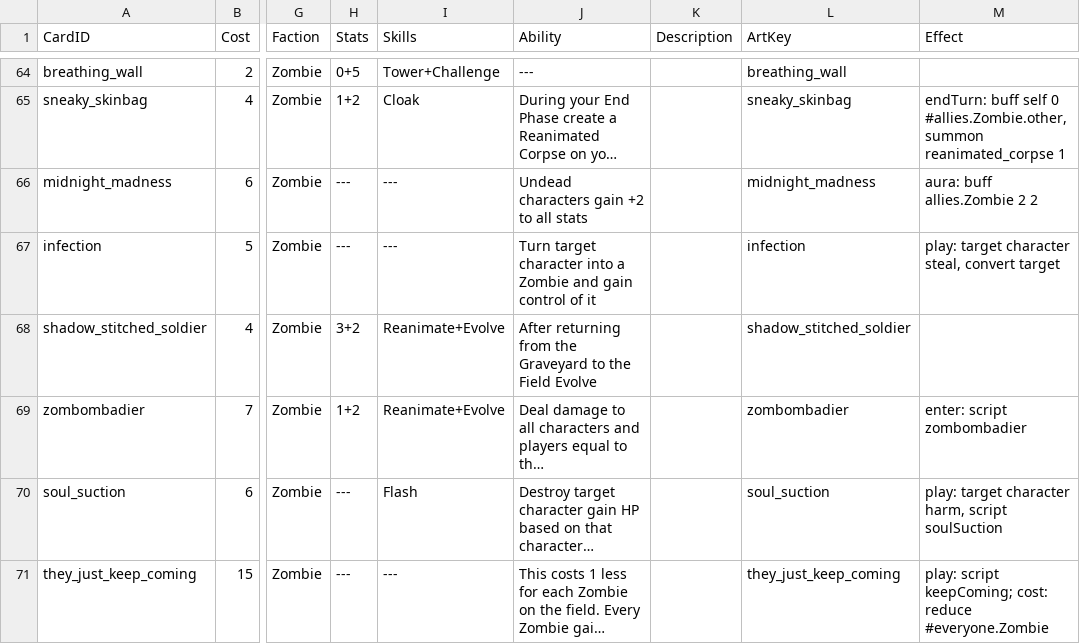
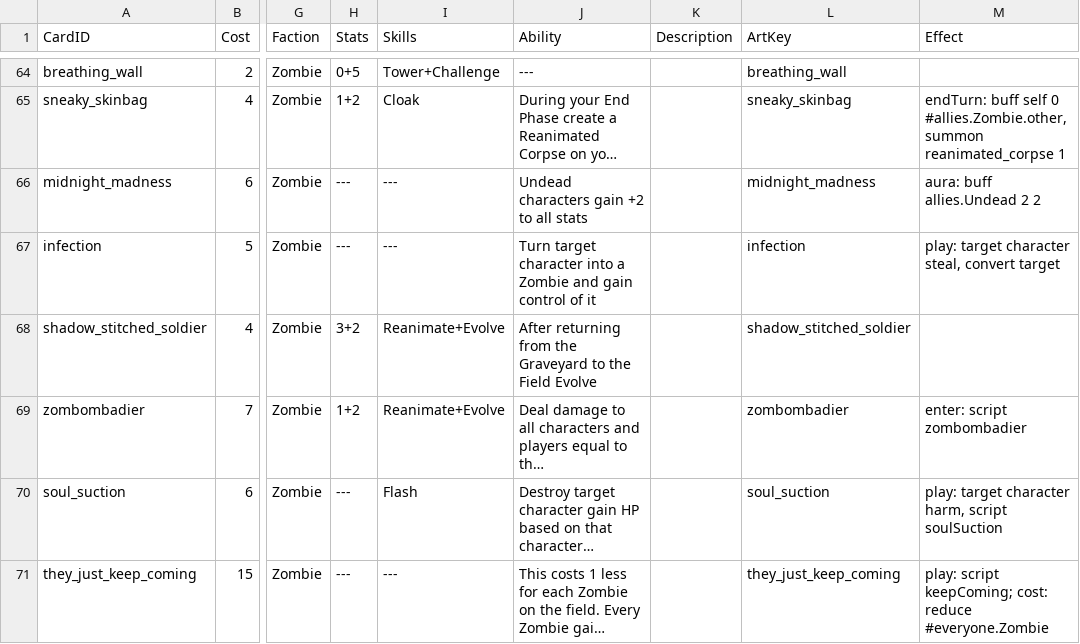
Before and after one commit to dmolloy98-stack-stack/Shardfall_TCG, a CSV file: data/cards.csv, drawn as a sheet; only a part is shown, gaps mark what is left out; long unchanged cells end in …; the diff names each change by its address in the sheet, - before the commit and + after, or states it on an @@ line.

```diff
--- a/data/cards.csv
+++ b/data/cards.csv
-M66 (Effect): aura: buff allies.Zombie 2 2
+M66 (Effect): aura: buff allies.Undead 2 2
```
Also changed, not shown: 3 other files.
